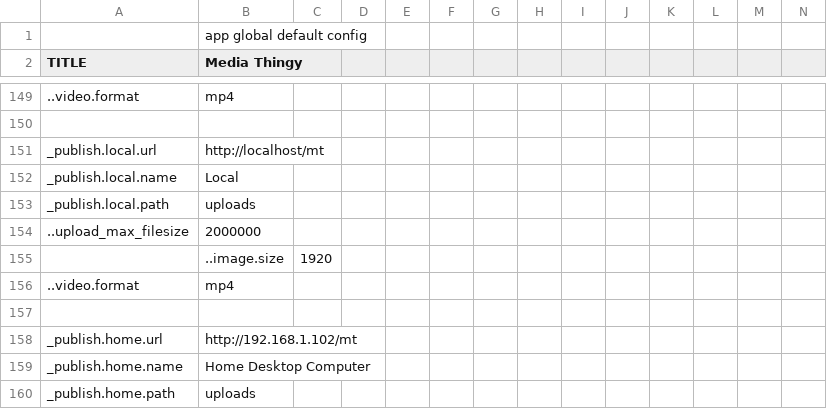
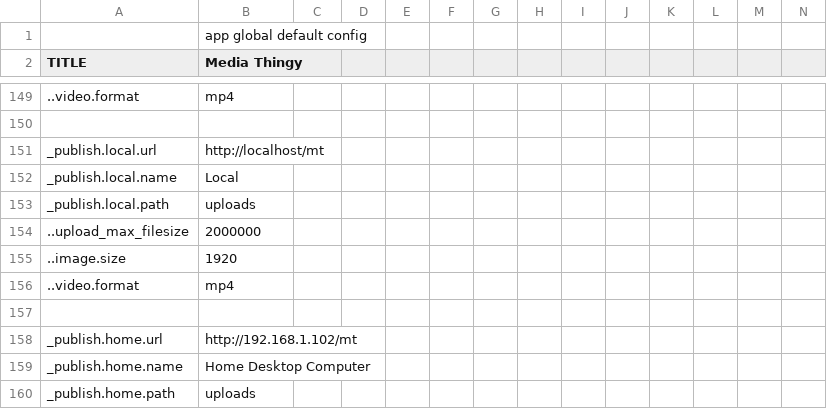
Before and after one commit to araynaud/.mt, a CSV file: config/.config.csv, drawn as a sheet; only a part is shown, gaps mark what is left out; removed rows and columns are numbered as before the commit, all else as after; rows hold the shown columns only; the diff names each change by its address in the sheet, - before the commit and + after, or states it on an @@ line.

```diff
--- a/config/.config.csv
+++ b/config/.config.csv
-row 155:  | ..image.size | 1920
+row 155: ..image.size | 1920
```
Also changed, not shown: 4 other files.
